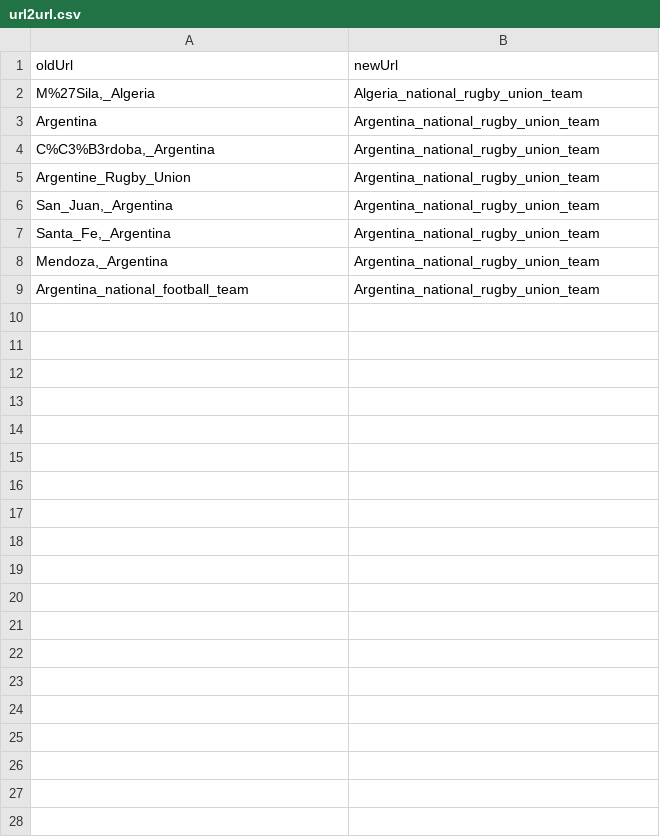
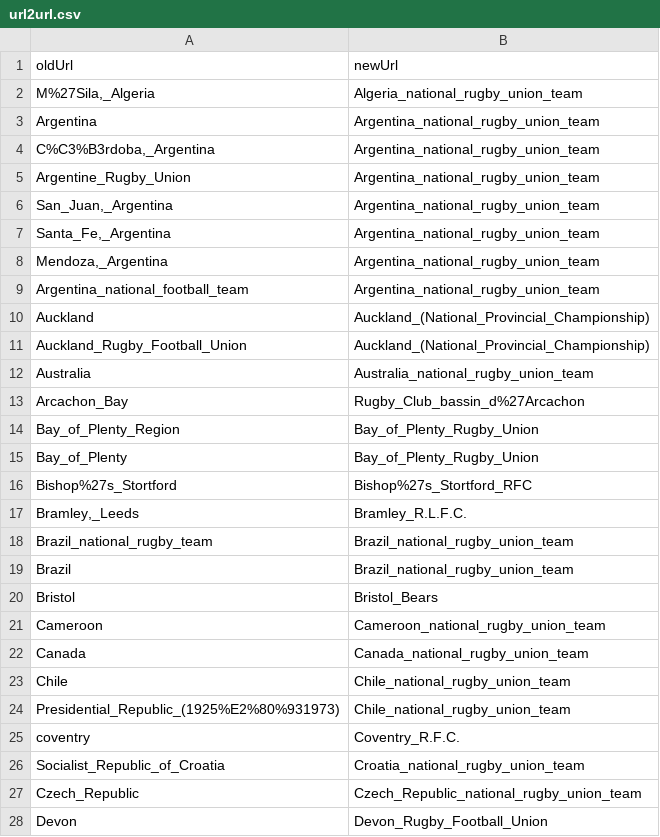
Before and after one commit to CompNet/RugbyScope, a CSV file: data/wikipedia/english/maps/url2url.csv, drawn as a sheet; only a part is shown; the diff covers the shown part only.

```diff
--- a/data/wikipedia/english/maps/url2url.csv
+++ b/data/wikipedia/english/maps/url2url.csv
@@ -9 +9,20 @@
 "Argentina_national_football_team","Argentina_national_rugby_union_team"
+"Auckland","Auckland_(National_Provincial_Championship)"
+"Auckland_Rugby_Football_Union","Auckland_(National_Provincial_Championship)"
+"Australia","Australia_national_rugby_union_team"
+"Arcachon_Bay","Rugby_Club_bassin_d%27Arcachon"
+"Bay_of_Plenty_Region","Bay_of_Plenty_Rugby_Union"
+"Bay_of_Plenty","Bay_of_Plenty_Rugby_Union"
+"Bishop%27s_Stortford","Bishop%27s_Stortford_RFC"
+"Bramley,_Leeds","Bramley_R.L.F.C."
+"Brazil_national_rugby_team","Brazil_national_rugby_union_team"
+"Brazil","Brazil_national_rugby_union_team"
+"Bristol","Bristol_Bears"
+"Cameroon","Cameroon_national_rugby_union_team"
+"Canada","Canada_national_rugby_union_team"
+"Chile","Chile_national_rugby_union_team"
+"Presidential_Republic_(1925%E2%80%931973)","Chile_national_rugby_union_team"
+"coventry","Coventry_R.F.C."
+"Socialist_Republic_of_Croatia","Croatia_national_rugby_union_team"
+"Czech_Republic","Czech_Republic_national_rugby_union_team"
+"Devon","Devon_Rugby_Football_Union"
```
Also changed, not shown: 74 added rows elsewhere in this file, 3 other files.
